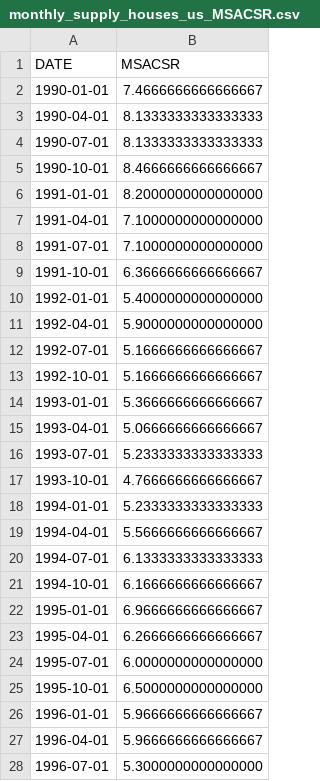
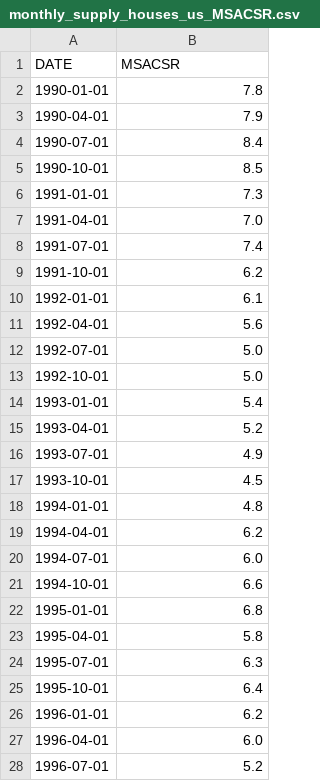
Before and after one commit to chaenii989/What_is_Affecting_US_Housing_Market, a CSV file: resources/monthly_supply_houses_us_MSACSR.csv, drawn as a sheet; only a part is shown; the diff covers the shown part only.

```diff
--- a/resources/monthly_supply_houses_us_MSACSR.csv
+++ b/resources/monthly_supply_houses_us_MSACSR.csv
@@ -1,28 +1,28 @@
 DATE,MSACSR
-1990-01-01,7.4666666666666667
-1990-04-01,8.1333333333333333
-1990-07-01,8.1333333333333333
-1990-10-01,8.4666666666666667
-1991-01-01,8.2000000000000000
-1991-04-01,7.1000000000000000
-1991-07-01,7.1000000000000000
-1991-10-01,6.3666666666666667
-1992-01-01,5.4000000000000000
-1992-04-01,5.9000000000000000
-1992-07-01,5.1666666666666667
-1992-10-01,5.1666666666666667
-1993-01-01,5.3666666666666667
-1993-04-01,5.0666666666666667
-1993-07-01,5.2333333333333333
-1993-10-01,4.7666666666666667
-1994-01-01,5.2333333333333333
-1994-04-01,5.5666666666666667
-1994-07-01,6.1333333333333333
-1994-10-01,6.1666666666666667
-1995-01-01,6.9666666666666667
-1995-04-01,6.2666666666666667
-1995-07-01,6.0000000000000000
-1995-10-01,6.5000000000000000
-1996-01-01,5.9666666666666667
-1996-04-01,5.9666666666666667
-1996-07-01,5.3000000000000000
+1990-01-01,7.8
+1990-04-01,7.9
+1990-07-01,8.4
+1990-10-01,8.5
+1991-01-01,7.3
+1991-04-01,7.0
+1991-07-01,7.4
+1991-10-01,6.2
+1992-01-01,6.1
+1992-04-01,5.6
+1992-07-01,5.0
+1992-10-01,5.0
+1993-01-01,5.4
+1993-04-01,5.2
+1993-07-01,4.9
+1993-10-01,4.5
+1994-01-01,4.8
+1994-04-01,6.2
+1994-07-01,6.0
+1994-10-01,6.6
+1995-01-01,6.8
+1995-04-01,5.8
+1995-07-01,6.3
+1995-10-01,6.4
+1996-01-01,6.2
+1996-04-01,6.0
+1996-07-01,5.2
```
Also changed, not shown: 99 edited cells elsewhere in this file, etl/housing_combined_data.csv, resources/authorized_started_HOUST.csv, 22 other files.
